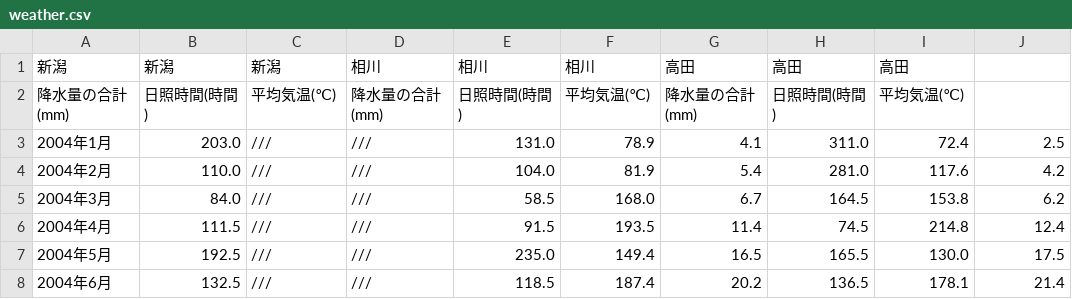
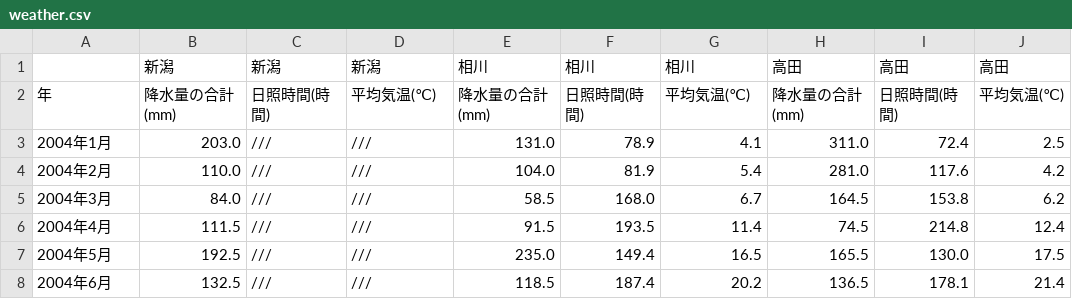
Before and after one commit to akisaki-coco/for_experiment4, a CSV file: weather.csv, drawn as a sheet; only a part is shown.

Commit message:
Update weather.csv

```diff
--- a/weather.csv
+++ b/weather.csv
@@ -1,3 +1,3 @@
-新潟,新潟,新潟,相川,相川,相川,高田,高田,高田
-降水量の合計(mm),日照時間(時間),平均気温(℃),降水量の合計(mm),日照時間(時間),平均気温(℃),降水量の合計(mm),日照時間(時間),平均気温(℃)
+,新潟,新潟,新潟,相川,相川,相川,高田,高田,高田
+年,降水量の合計(mm),日照時間(時間),平均気温(℃),降水量の合計(mm),日照時間(時間),平均気温(℃),降水量の合計(mm),日照時間(時間),平均気温(℃)
 2004年1月,203.0,///,///,131.0,78.9,4.1,311.0,72.4,2.5
```
